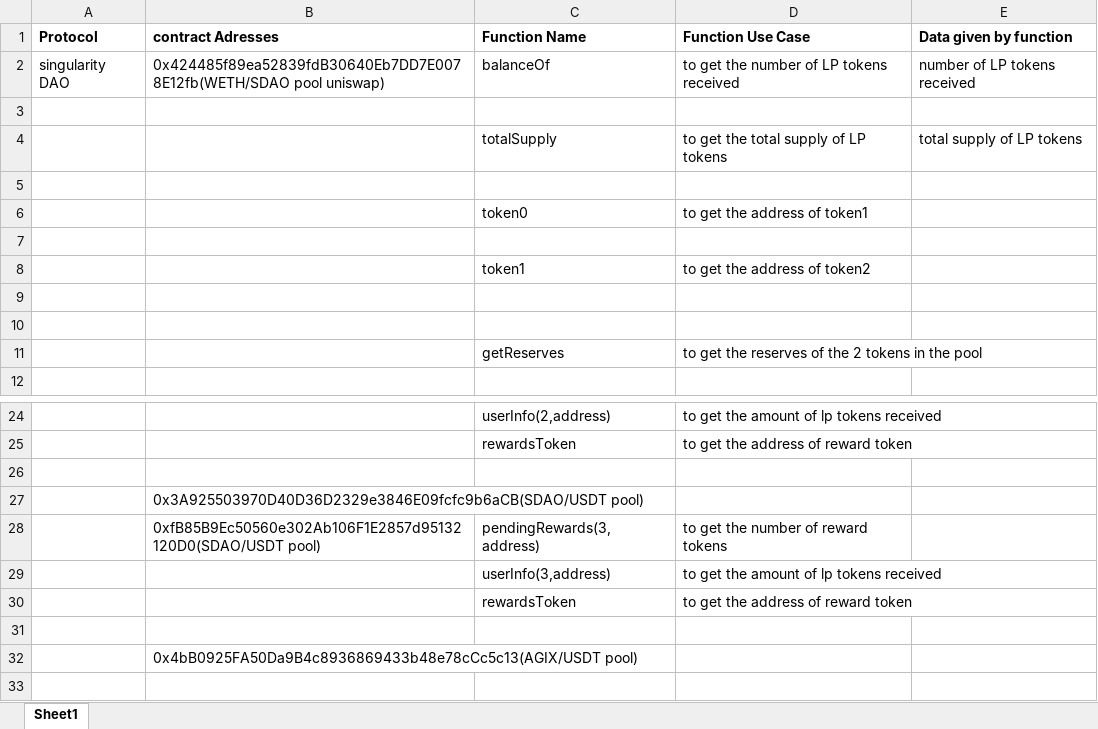
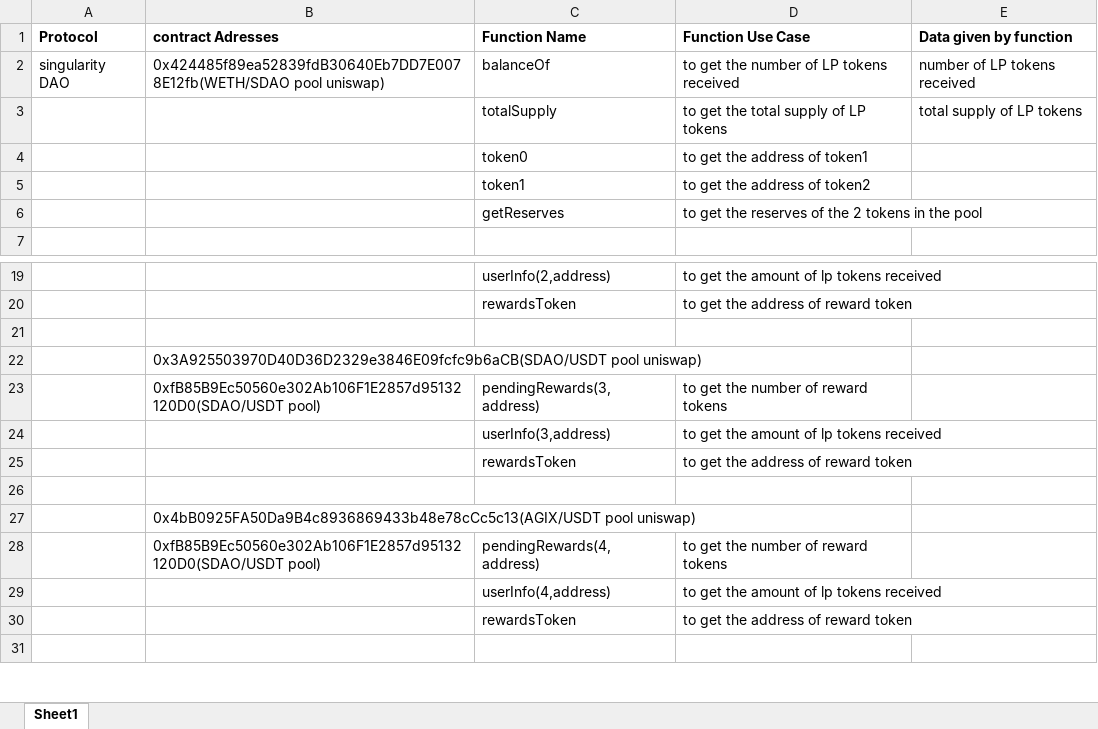
Before and after one commit to mohdnuman/singularity, an Excel workbook: singularity.xlsx, sheet Sheet1, drawn as a sheet; only a part is shown, gaps mark what is left out; values as stored, in another font and other column widths than the file's, no borders; removed rows and columns are numbered as before the commit, all else as after; the diff names each change by its address in the sheet, - before the commit and + after, or states it on an @@ line.

```diff
--- a/singularity.xlsx (sheet Sheet1)
+++ b/singularity.xlsx (sheet Sheet1)
-row 3: (empty)
-row 5: (empty)
-row 7: (empty)
-row 9: (empty)
-row 10: (empty)
-B22 (contract Adresses): 0x3A925503970D40D36D2329e3846E09fcfc9b6aCB(SDAO/USDT pool)
+B22 (contract Adresses): 0x3A925503970D40D36D2329e3846E09fcfc9b6aCB(SDAO/USDT pool uniswap)
-B27 (contract Adresses): 0x4bB0925FA50Da9B4c8936869433b48e78cCc5c13(AGIX/USDT pool)
+B27 (contract Adresses): 0x4bB0925FA50Da9B4c8936869433b48e78cCc5c13(AGIX/USDT pool uniswap)
+row 28:  | 0xfB85B9Ec50560e302Ab106F1E2857d95132120D0(SDAO/USDT pool) | pendingRewards(4,address) | to get the number of reward tokens
+row 29:  |  | userInfo(4,address) | to get the amount of lp tokens received
+row 30:  |  | rewardsToken | to get the address of reward token
```
Also changed, not shown: 1 other file.
